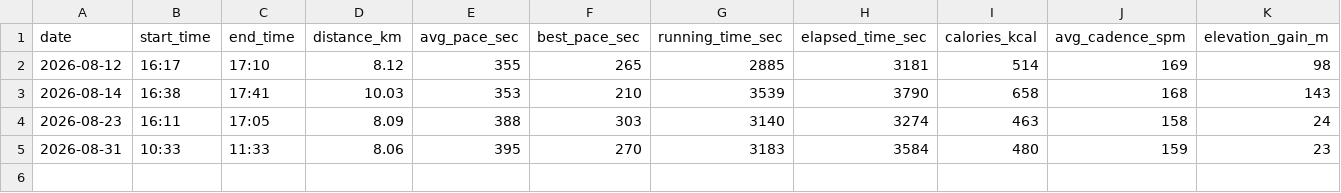
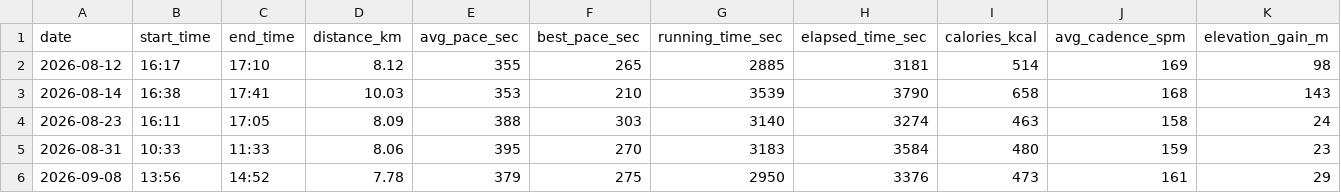
Before and after one commit to dazoyee/running, a CSV file: races/2026-11-29-koedo-kawagoe-half-marathon/results.csv, drawn as a sheet; only a part is shown; rows hold the shown columns only; the diff names each change by its address in the sheet, - before the commit and + after, or states it on an @@ line.

```diff
--- a/races/2026-11-29-koedo-kawagoe-half-marathon/results.csv
+++ b/races/2026-11-29-koedo-kawagoe-half-marathon/results.csv
+row 6: 2026-09-08 | 13:56 | 14:52 | 7.78 | 379 | 275 | 2950 | 3376 | 473 | 161 | 29
```
Also changed, not shown: races/2026-11-29-koedo-kawagoe-half-marathon/splits.csv, 1 other file.
